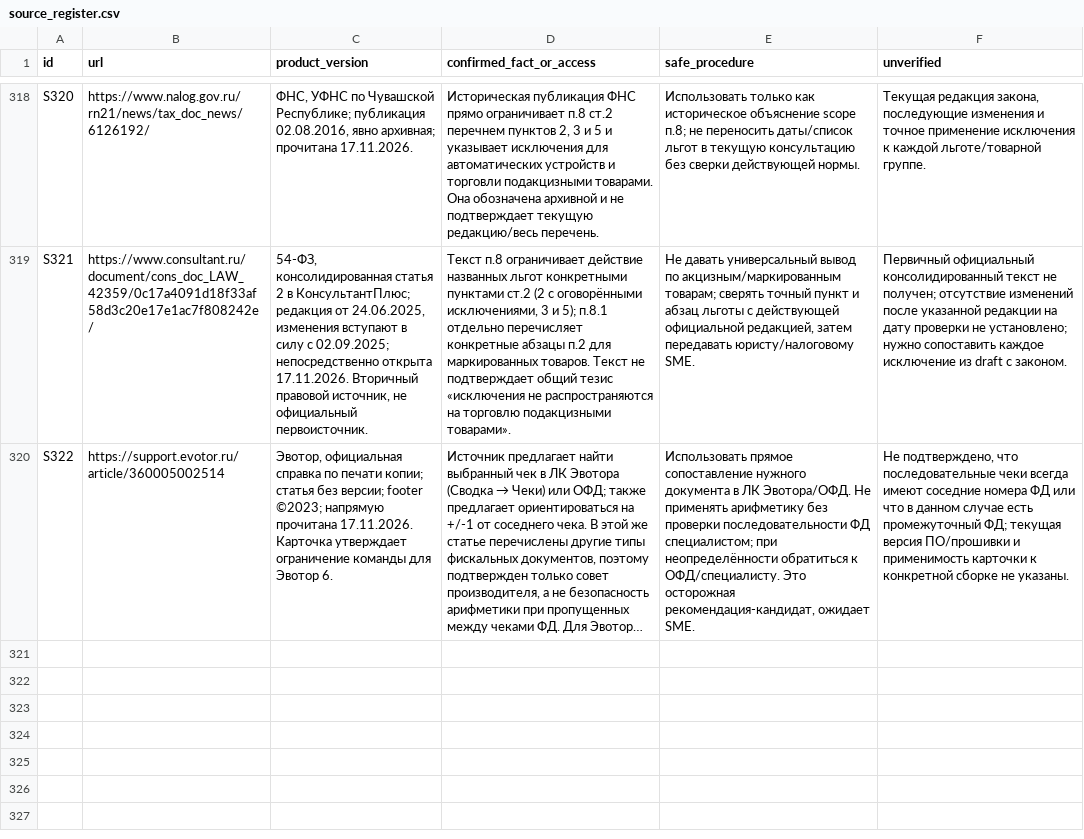
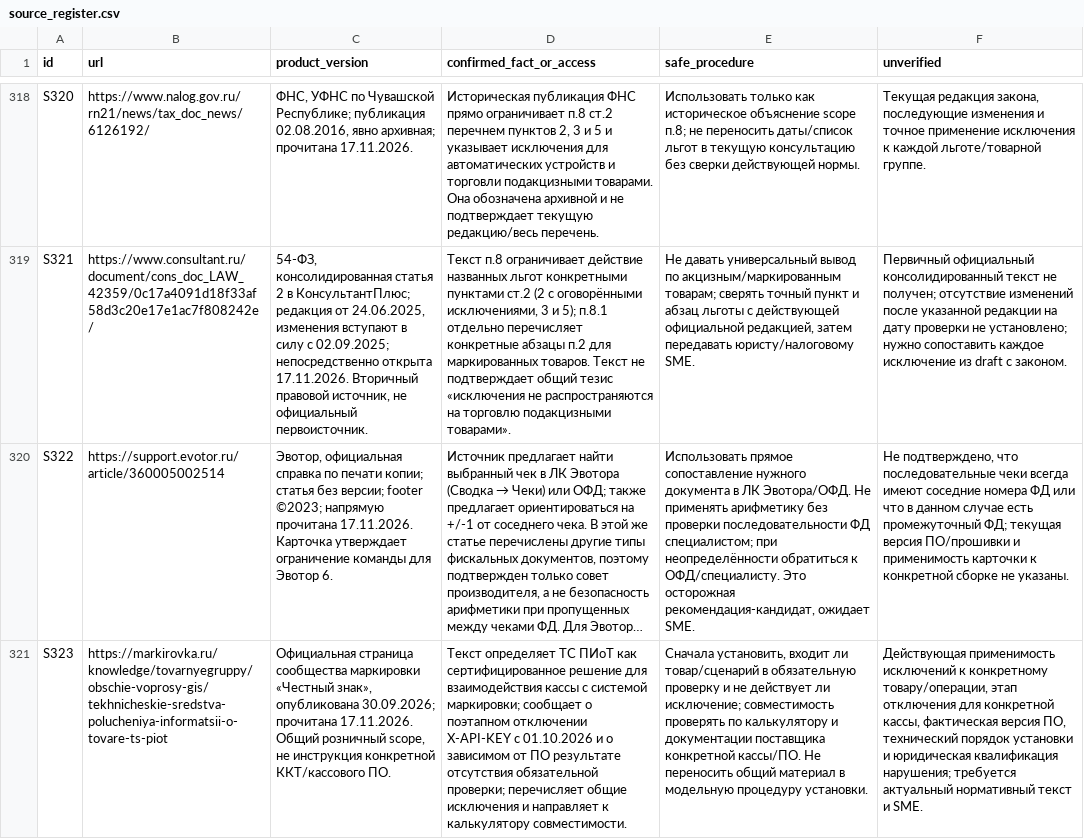
Before and after one commit to Shira-Artem/Support-RAG-Bot, a CSV file: reports/kb_parallel_review/source_register.csv, drawn as a sheet; only a part is shown, gaps mark what is left out; long unchanged cells end in …; the diff names each change by its address in the sheet, - before the commit and + after, or states it on an @@ line.

Commit message:
Refresh primary source review evidence

```diff
--- a/reports/kb_parallel_review/source_register.csv
+++ b/reports/kb_parallel_review/source_register.csv
+row 321: S323 | https://markirovka.ru/knowledge/tovarnyegruppy/obschie-voprosy-gis/tekhnicheskie-sredstva-polucheniya-informatsii-o-tovare-ts-piot | Официальная страница сообщества маркировки «Честный знак», опубликована 30.09.2026; прочитана 17.11.2026. Общий розничный scope, не инструкция конкретной ККТ/кассового ПО. | Текст определяет ТС ПИоТ как сертифицированное решение для взаимодействия кассы с системой маркировки; сообщает о поэтапном отключении X-API-KEY с 01.10.2026 и о зависимом от ПО результате отсутствия обязательной проверки; перечисляет общие исключения и направляет к калькулятору совместимости. | Сначала установить, входит ли товар/сценарий в обязательную проверку и не действует ли исключение; совместимость проверять по калькулятору и документации поставщика конкретной кассы/ПО. Не переносить общий материал в модельную процедуру установки. | Действующая применимость исключений к конкретному товару/операции, этап отключения для конкретной кассы, фактическая версия ПО, технический порядок установки и юридическая квалификация нарушения; требуется актуальный нормативный текст и SME.
```
Also changed, not shown: reports/kb_review_b2_quality/source_review.csv, 4 other files.
